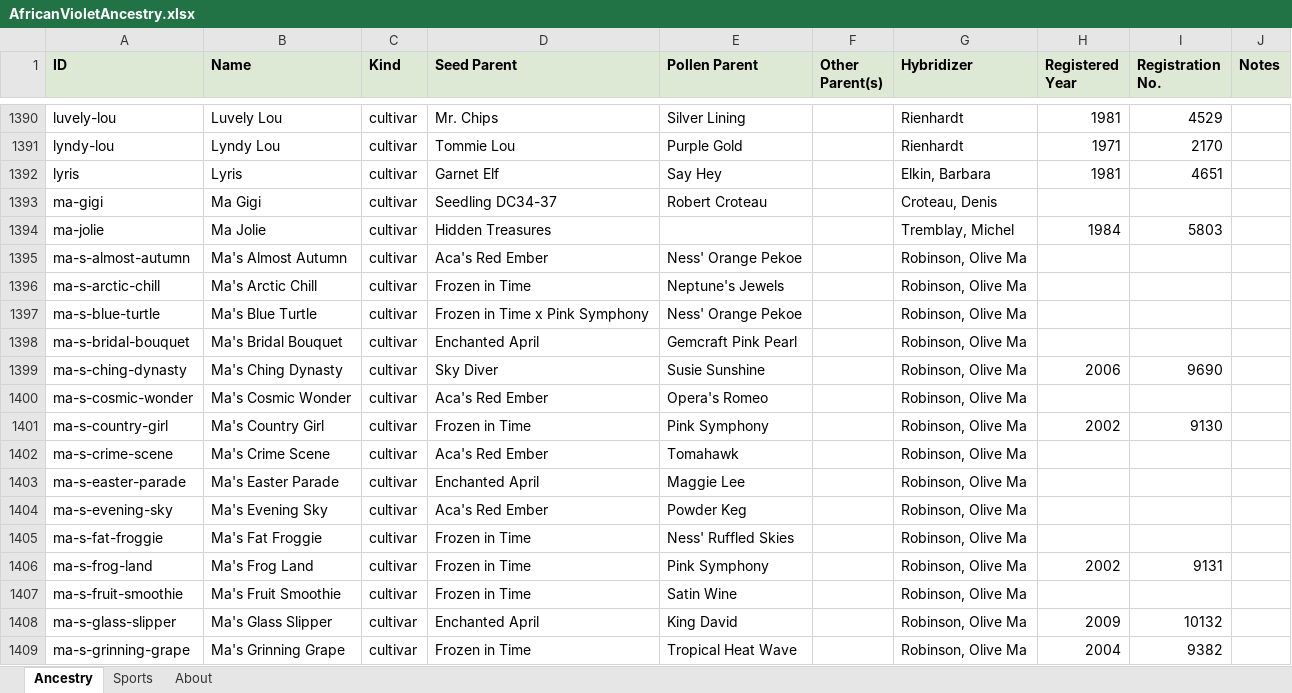
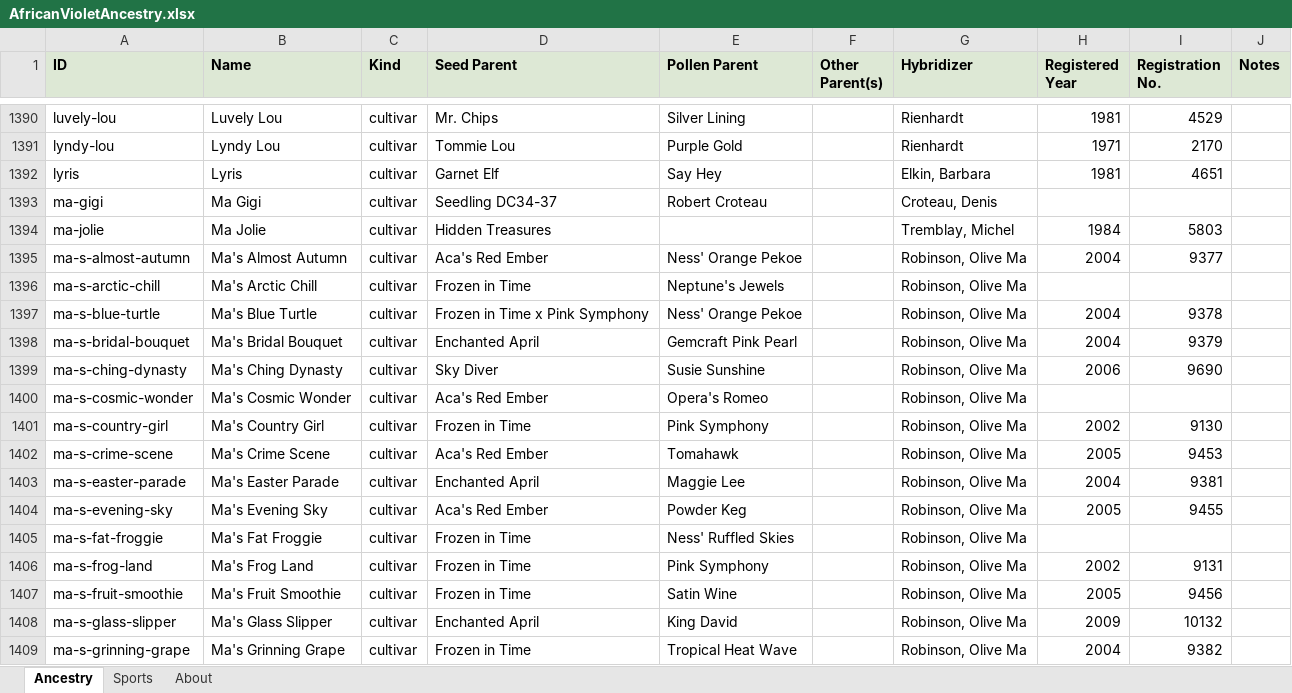
Before and after one commit to Saintpaulia-Ancestry-Project/AncestrySearch, an Excel workbook: site/downloads/AfricanVioletAncestry.xlsx, sheet Ancestry, drawn as a sheet; only a part is shown, gaps mark what is left out; values as stored, in another font and other column widths than the file's, no borders; the diff covers the shown part only; the diff names each change by its address in the sheet, - before the commit and + after, or states it on an @@ line.

```diff
--- a/site/downloads/AfricanVioletAncestry.xlsx (sheet Ancestry)
+++ b/site/downloads/AfricanVioletAncestry.xlsx (sheet Ancestry)
-H1395 (Registered Year): (empty)
+H1395 (Registered Year): 2004
-I1395 (Registration No.): (empty)
+I1395 (Registration No.): 9377
-H1397:H1398 (Registered Year): (empty)
+H1397:H1398 (Registered Year): 2004
-I1397 (Registration No.): (empty)
+I1397 (Registration No.): 9378
-I1398 (Registration No.): (empty)
+I1398 (Registration No.): 9379
-H1402 (Registered Year): (empty)
+H1402 (Registered Year): 2005
-I1402 (Registration No.): (empty)
+I1402 (Registration No.): 9453
-H1403 (Registered Year): (empty)
+H1403 (Registered Year): 2004
-I1403 (Registration No.): (empty)
+I1403 (Registration No.): 9381
-H1404 (Registered Year): (empty)
+H1404 (Registered Year): 2005
-I1404 (Registration No.): (empty)
+I1404 (Registration No.): 9455
-H1407 (Registered Year): (empty)
+H1407 (Registered Year): 2005
-I1407 (Registration No.): (empty)
+I1407 (Registration No.): 9456
```
Also changed, not shown: 371 edited cells elsewhere in this sheet, sheet Sports, sheet About, 19 other files.
